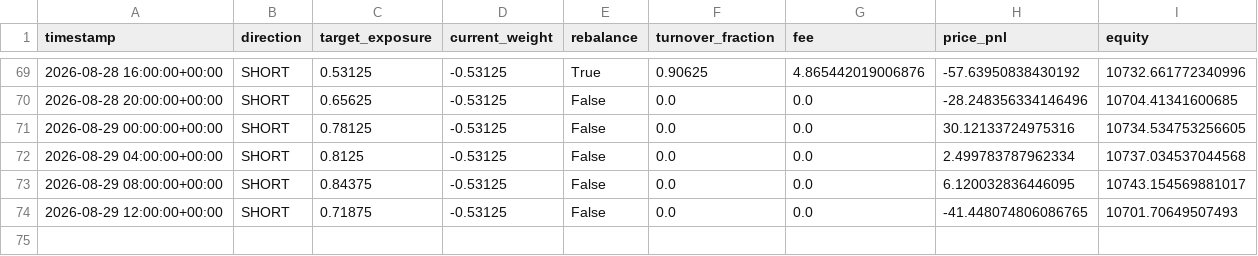
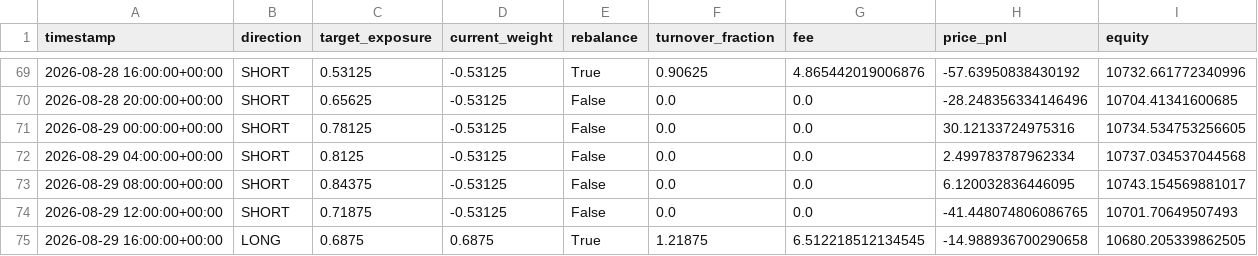
Before and after one commit to Nallge/crypto-strategy-dashboard, a CSV file: v2_live_paper_history.csv, drawn as a sheet; only a part is shown, gaps mark what is left out.

Commit message:
Update strategy dashboard data

```diff
--- a/v2_live_paper_history.csv
+++ b/v2_live_paper_history.csv
@@ -74 +74,2 @@ timestamp,direction,target_exposure,current_weight,rebalance,turnover_fraction,f
 2026-08-29 12:00:00+00:00,SHORT,0.71875,-0.53125,False,0.0,0.0,-41.448074806086765,10701.70649507493
+2026-08-29 16:00:00+00:00,LONG,0.6875,0.6875,True,1.21875,6.512218512134545,-14.988936700290658,10680.205339862505
```
Also changed, not shown: bull_low_vol_paper_log.csv, v3_live_paper_history.csv.
